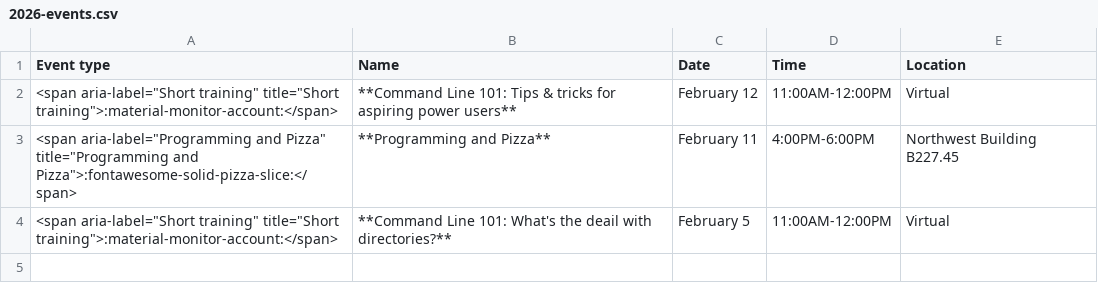
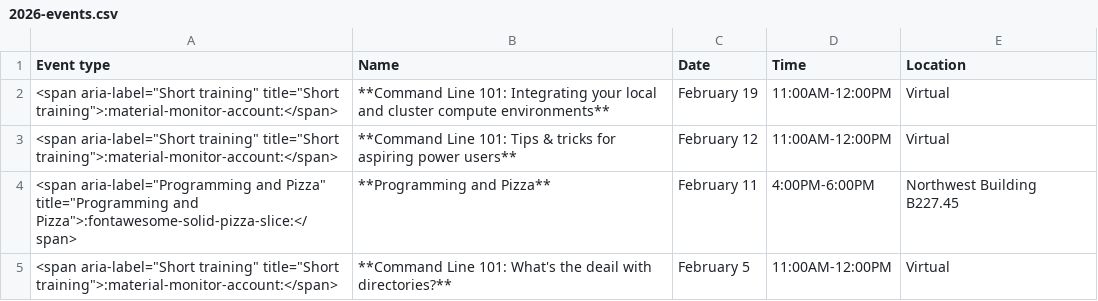
Before and after one commit to harvardinformatics/informatics-website, a CSV file: data/previous-events/2026-events.csv, drawn as a sheet.

Commit message:
moved integration to prev events, switched short training links to grid cards

```diff
--- a/data/previous-events/2026-events.csv
+++ b/data/previous-events/2026-events.csv
@@ -1,2 +1,3 @@
 Event type,Name,Date,Time,Location
+"<span aria-label=""Short training"" title=""Short training"">:material-monitor-account:</span>",**Command Line 101: Integrating your local and cluster compute environments**,February 19,11:00AM-12:00PM,Virtual
 "<span aria-label=""Short training"" title=""Short training"">:material-monitor-account:</span>",**Command Line 101: Tips & tricks for aspiring power users**,February 12,11:00AM-12:00PM,Virtual
```
Also changed, not shown: 1 other file.
